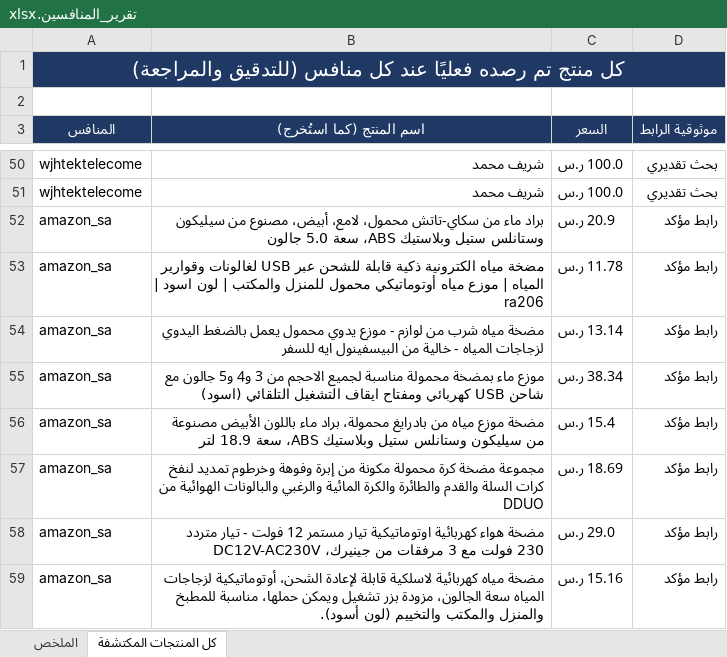
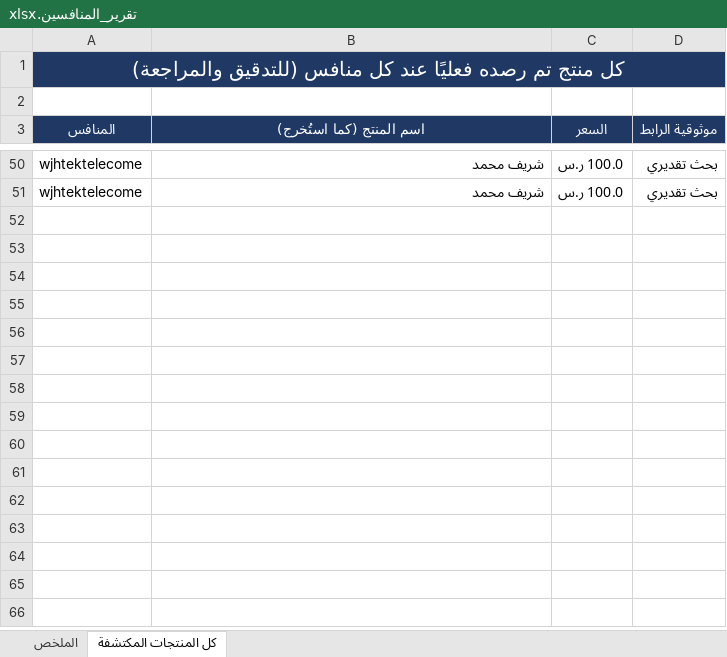
Before and after one commit to wael1997/techtime-market-data, an Excel workbook: data/تقرير_المنافسين.xlsx, sheet كل المنتجات المكتشفة, drawn as a sheet; only a part is shown, gaps mark what is left out; values as stored, in another font and other column widths than the file's, no borders; the diff covers the shown part only; the diff names each change by its address in the sheet, - before the commit and + after, or states it on an @@ line.

Commit message:
تحديث بيانات المنافسين — 2026-11-19

```diff
--- a/data/تقرير_المنافسين.xlsx (sheet كل المنتجات المكتشفة)
+++ b/data/تقرير_المنافسين.xlsx (sheet كل المنتجات المكتشفة)
-row 52: amazon_sa | براد ماء من سكاي-تاتش محمول، لامع، أبيض، مصنوع من سيليكون وستانلس ستيل وبلاستيك ABS، سعة 5.0 جالون | 20.9 ر.س | رابط مؤكد
-row 53: amazon_sa | مضخة مياه الكترونية ذكية قابلة للشحن عبر USB لغالونات وقوارير المياه | موزع مياه أوتوماتيكي محمول للمنزل والمكتب | لون اسود | ra206 | 11.78 ر.س | رابط مؤكد
-row 54: amazon_sa | مضخة مياه شرب من لوازم - موزع يدوي محمول يعمل بالضغط اليدوي لزجاجات المياه - خالية من البيسفينول ايه للسفر | 13.14 ر.س | رابط مؤكد
-row 55: amazon_sa | موزع ماء بمضخة محمولة مناسبة لجميع الاحجم من 3 و4 و5 جالون مع شاحن USB كهربائي ومفتاح ايقاف التشغيل التلقائي (اسود) | 38.34 ر.س | رابط مؤكد
-row 56: amazon_sa | مضخة موزع مياه من بادرايغ محمولة، براد ماء باللون الأبيض مصنوعة من سيليكون وستانلس ستيل وبلاستيك ABS، سعة 18.9 لتر | 15.4 ر.س | رابط مؤكد
-row 57: amazon_sa | مجموعة مضخة كرة محمولة مكونة من إبرة وفوهة وخرطوم تمديد لنفخ كرات السلة والقدم والطائرة والكرة المائية والرغبي والبالونات الهوائية من DDUO | 18.69 ر.س | رابط مؤكد
-row 58: amazon_sa | مضخة هواء كهربائية اوتوماتيكية تيار مستمر 12 فولت - تيار متردد 230 فولت مع 3 مرفقات من جينيرك، DC12V-AC230V | 29.0 ر.س | رابط مؤكد
-row 59: amazon_sa | مضخة مياه كهربائية لاسلكية قابلة لإعادة الشحن، أوتوماتيكية لزجاجات المياه سعة الجالون، مزودة بزر تشغيل ويمكن حملها، مناسبة للمطبخ والمنزل والمكتب والتخييم (لون أسود). | 15.16 ر.س | رابط مؤكد
```
Also changed, not shown: 7 removed rows elsewhere in this sheet, sheet الملخص, 2 other files.
